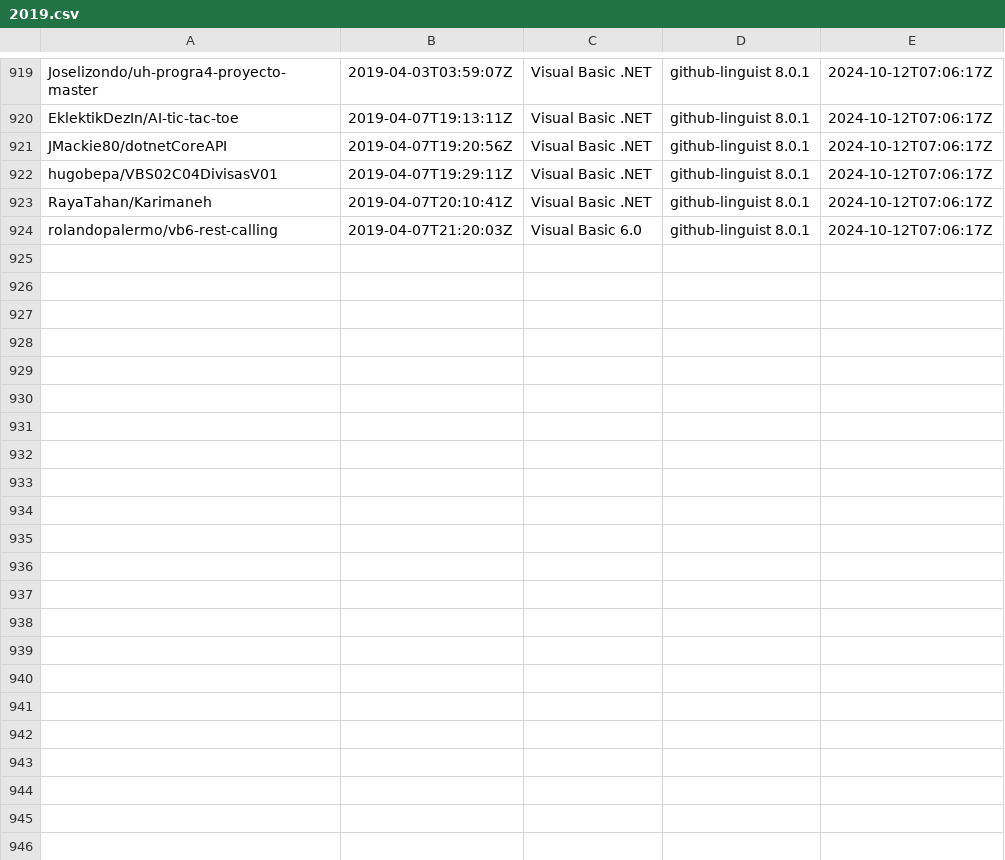
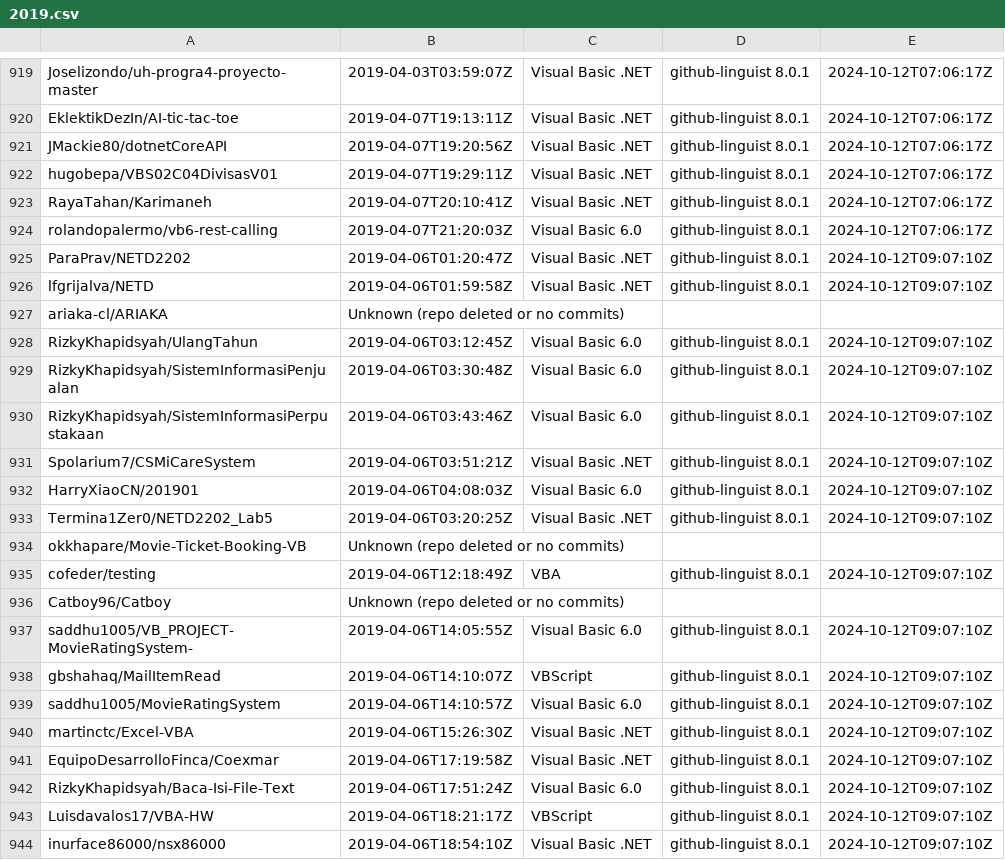
Before and after one commit to DecimalTurn/Visual-Basic-Data, a CSV file: data/2019.csv, drawn as a sheet; only a part is shown, gaps mark what is left out; the diff covers the shown part only; the diff names each change by its address in the sheet, - before the commit and + after, or states it on an @@ line.

```diff
--- a/data/2019.csv
+++ b/data/2019.csv
+row 925: ParaPrav/NETD2202 | 2019-04-06T01:20:47Z | Visual Basic .NET | github-linguist 8.0.1 | 2024-10-12T09:07:10Z
+row 926: lfgrijalva/NETD | 2019-04-06T01:59:58Z | Visual Basic .NET | github-linguist 8.0.1 | 2024-10-12T09:07:10Z
+row 927: ariaka-cl/ARIAKA | Unknown (repo deleted or no commits)
+row 928: RizkyKhapidsyah/UlangTahun | 2019-04-06T03:12:45Z | Visual Basic 6.0 | github-linguist 8.0.1 | 2024-10-12T09:07:10Z
+row 929: RizkyKhapidsyah/SistemInformasiPenjualan | 2019-04-06T03:30:48Z | Visual Basic 6.0 | github-linguist 8.0.1 | 2024-10-12T09:07:10Z
+row 930: RizkyKhapidsyah/SistemInformasiPerpustakaan | 2019-04-06T03:43:46Z | Visual Basic 6.0 | github-linguist 8.0.1 | 2024-10-12T09:07:10Z
+row 931: Spolarium7/CSMiCareSystem | 2019-04-06T03:51:21Z | Visual Basic .NET | github-linguist 8.0.1 | 2024-10-12T09:07:10Z
+row 932: HarryXiaoCN/201901 | 2019-04-06T04:08:03Z | Visual Basic 6.0 | github-linguist 8.0.1 | 2024-10-12T09:07:10Z
+row 933: Termina1Zer0/NETD2202_Lab5 | 2019-04-06T03:20:25Z | Visual Basic .NET | github-linguist 8.0.1 | 2024-10-12T09:07:10Z
+row 934: okkhapare/Movie-Ticket-Booking-VB | Unknown (repo deleted or no commits)
+row 935: cofeder/testing | 2019-04-06T12:18:49Z | VBA | github-linguist 8.0.1 | 2024-10-12T09:07:10Z
+row 936: Catboy96/Catboy | Unknown (repo deleted or no commits)
+row 937: saddhu1005/VB_PROJECT-MovieRatingSystem- | 2019-04-06T14:05:55Z | Visual Basic 6.0 | github-linguist 8.0.1 | 2024-10-12T09:07:10Z
+row 938: gbshahaq/MailItemRead | 2019-04-06T14:10:07Z | VBScript | github-linguist 8.0.1 | 2024-10-12T09:07:10Z
+row 939: saddhu1005/MovieRatingSystem | 2019-04-06T14:10:57Z | Visual Basic 6.0 | github-linguist 8.0.1 | 2024-10-12T09:07:10Z
+row 940: martinctc/Excel-VBA | 2019-04-06T15:26:30Z | Visual Basic .NET | github-linguist 8.0.1 | 2024-10-12T09:07:10Z
+row 941: EquipoDesarrolloFinca/Coexmar | 2019-04-06T17:19:58Z | Visual Basic .NET | github-linguist 8.0.1 | 2024-10-12T09:07:10Z
+row 942: RizkyKhapidsyah/Baca-Isi-File-Text | 2019-04-06T17:51:24Z | Visual Basic 6.0 | github-linguist 8.0.1 | 2024-10-12T09:07:10Z
+row 943: Luisdavalos17/VBA-HW | 2019-04-06T18:21:17Z | VBScript | github-linguist 8.0.1 | 2024-10-12T09:07:10Z
+row 944: inurface86000/nsx86000 | 2019-04-06T18:54:10Z | Visual Basic .NET | github-linguist 8.0.1 | 2024-10-12T09:07:10Z
```
Also changed, not shown: 9 added rows elsewhere in this file, 2 other files.
